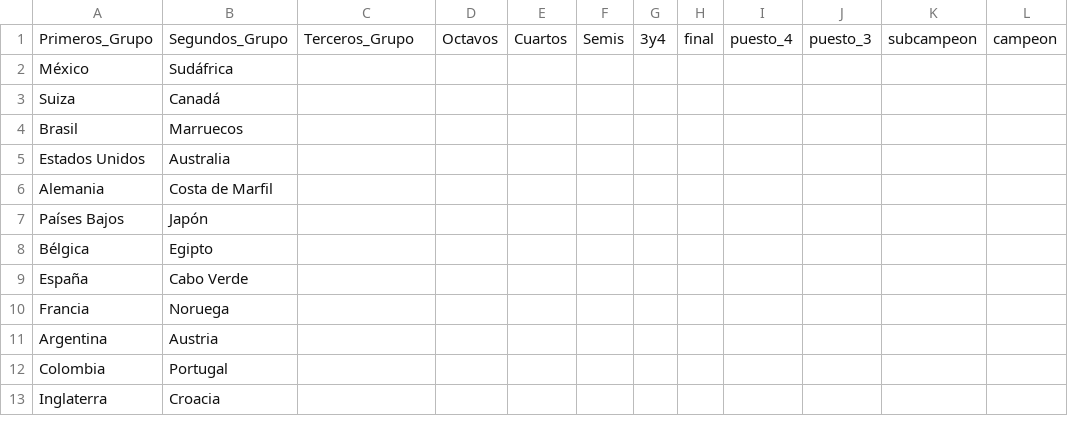
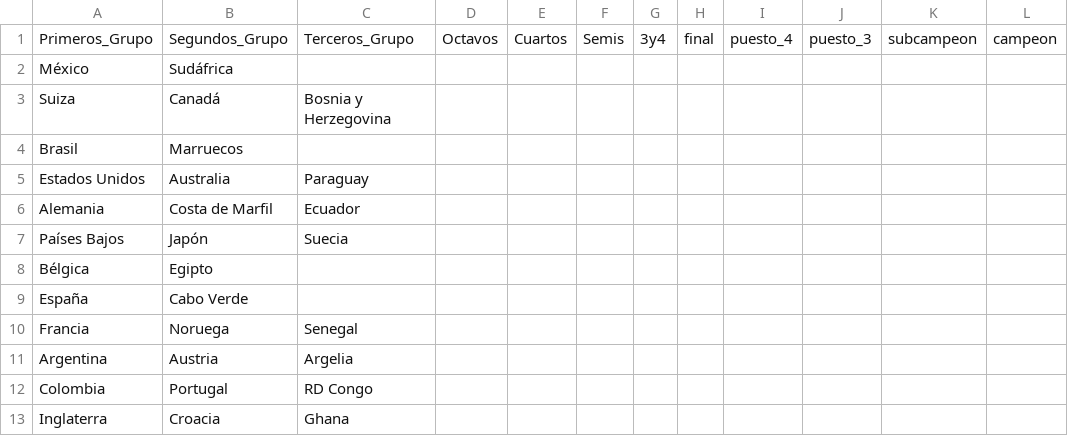
Before and after one commit to Miguel2010/mundial_2026.github.io, a CSV file: data/selecciones_clasificadas.csv, drawn as a sheet.

Commit message:
Update selecciones_clasificadas.csv

```diff
--- a/data/selecciones_clasificadas.csv
+++ b/data/selecciones_clasificadas.csv
@@ -2,12 +2,12 @@ Primeros_Grupo,Segundos_Grupo,Terceros_Grupo,Octavos,Cuartos,Semis,3y4,final,pue
 México,Sudáfrica
-Suiza,Canadá
+Suiza,Canadá,Bosnia y Herzegovina
 Brasil,Marruecos
-Estados Unidos,Australia
-Alemania,Costa de Marfil
-Países Bajos,Japón
+Estados Unidos,Australia,Paraguay
+Alemania,Costa de Marfil,Ecuador
+Países Bajos,Japón,Suecia
 Bélgica,Egipto
 España,Cabo Verde
-Francia,Noruega
-Argentina,Austria
-Colombia,Portugal
-Inglaterra,Croacia
+Francia,Noruega,Senegal
+Argentina,Austria,Argelia
+Colombia,Portugal,RD Congo
+Inglaterra,Croacia,Ghana
```
